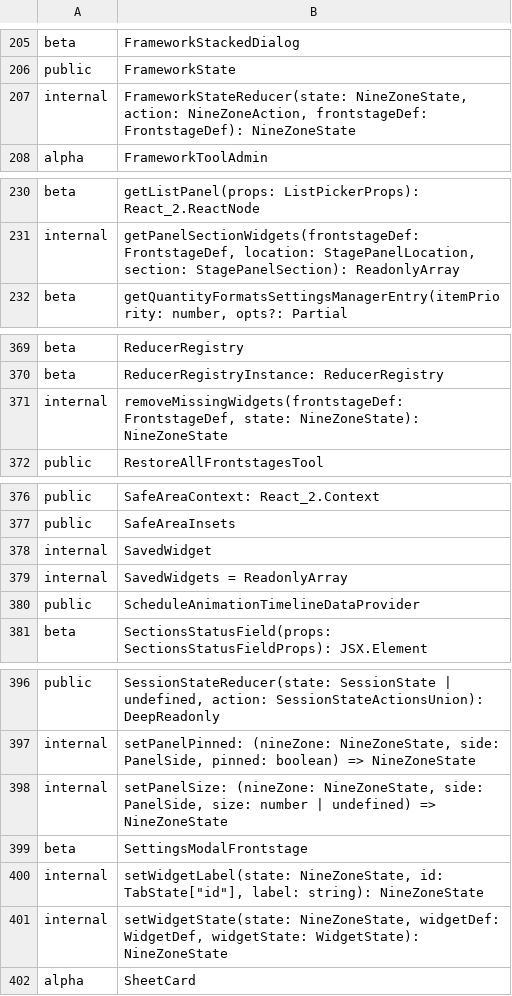
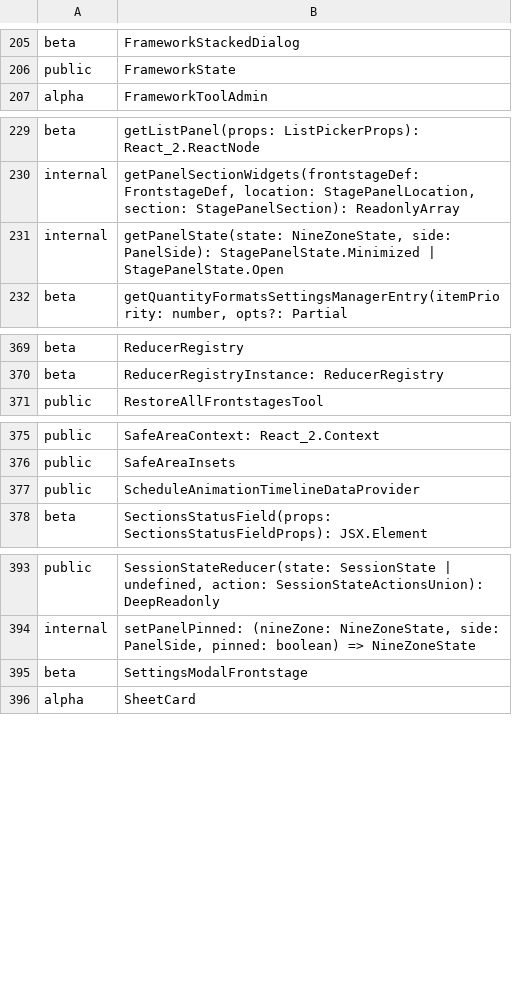
Before and after one commit to iTwin/appui, a CSV file: common/api/summary/appui-react.exports.csv, drawn as a sheet; only a part is shown, gaps mark what is left out; the diff covers the shown part only.

```diff
--- a/common/api/summary/appui-react.exports.csv
+++ b/common/api/summary/appui-react.exports.csv
@@ -206,3 +206,2 @@ beta;FrameworkStackedDialog
 public;FrameworkState
-internal;FrameworkStateReducer(state: NineZoneState, action: NineZoneAction, frontstageDef: FrontstageDef): NineZoneState
 alpha;FrameworkToolAdmin
@@ -231,2 +230,3 @@ beta;getListPanel(props: ListPickerProps): React_2.ReactNode
 internal;getPanelSectionWidgets(frontstageDef: FrontstageDef, location: StagePanelLocation, section: StagePanelSection): ReadonlyArray
+internal;getPanelState(state: NineZoneState, side: PanelSide): StagePanelState.Minimized | StagePanelState.Open
 beta;getQuantityFormatsSettingsManagerEntry(itemPriority: number, opts?: Partial
@@ -370,3 +370,2 @@ beta;ReducerRegistry
 beta;ReducerRegistryInstance: ReducerRegistry
-internal;removeMissingWidgets(frontstageDef: FrontstageDef, state: NineZoneState): NineZoneState
 public;RestoreAllFrontstagesTool
@@ -377,4 +376,2 @@ public;SafeAreaContext: React_2.Context
 public;SafeAreaInsets
-internal;SavedWidget
-internal;SavedWidgets = ReadonlyArray
 public;ScheduleAnimationTimelineDataProvider
@@ -397,6 +394,3 @@ public;SessionStateReducer(state: SessionState | undefined, action: SessionState
 internal;setPanelPinned: (nineZone: NineZoneState, side: PanelSide, pinned: boolean) => NineZoneState
-internal;setPanelSize: (nineZone: NineZoneState, side: PanelSide, size: number | undefined) => NineZoneState
 beta;SettingsModalFrontstage
-internal;setWidgetLabel(state: NineZoneState, id: TabState["id"], label: string): NineZoneState
-internal;setWidgetState(state: NineZoneState, widgetDef: WidgetDef, widgetState: WidgetState): NineZoneState
 alpha;SheetCard
```
Also changed, not shown: 1 removed row and 2 edited cells elsewhere in this file, common/api/summary/appui-layout-react.exports.csv, 2 other files.
